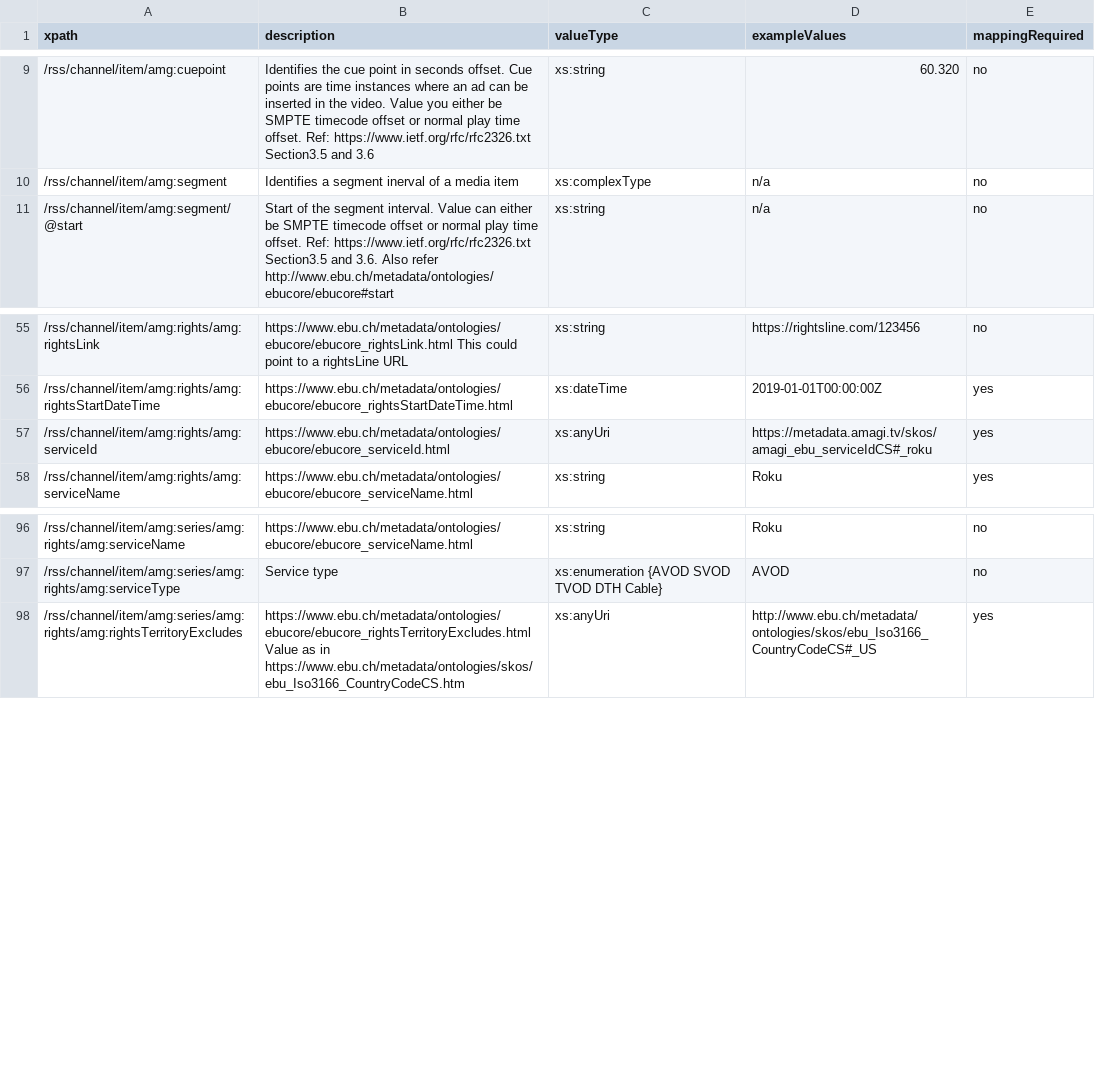
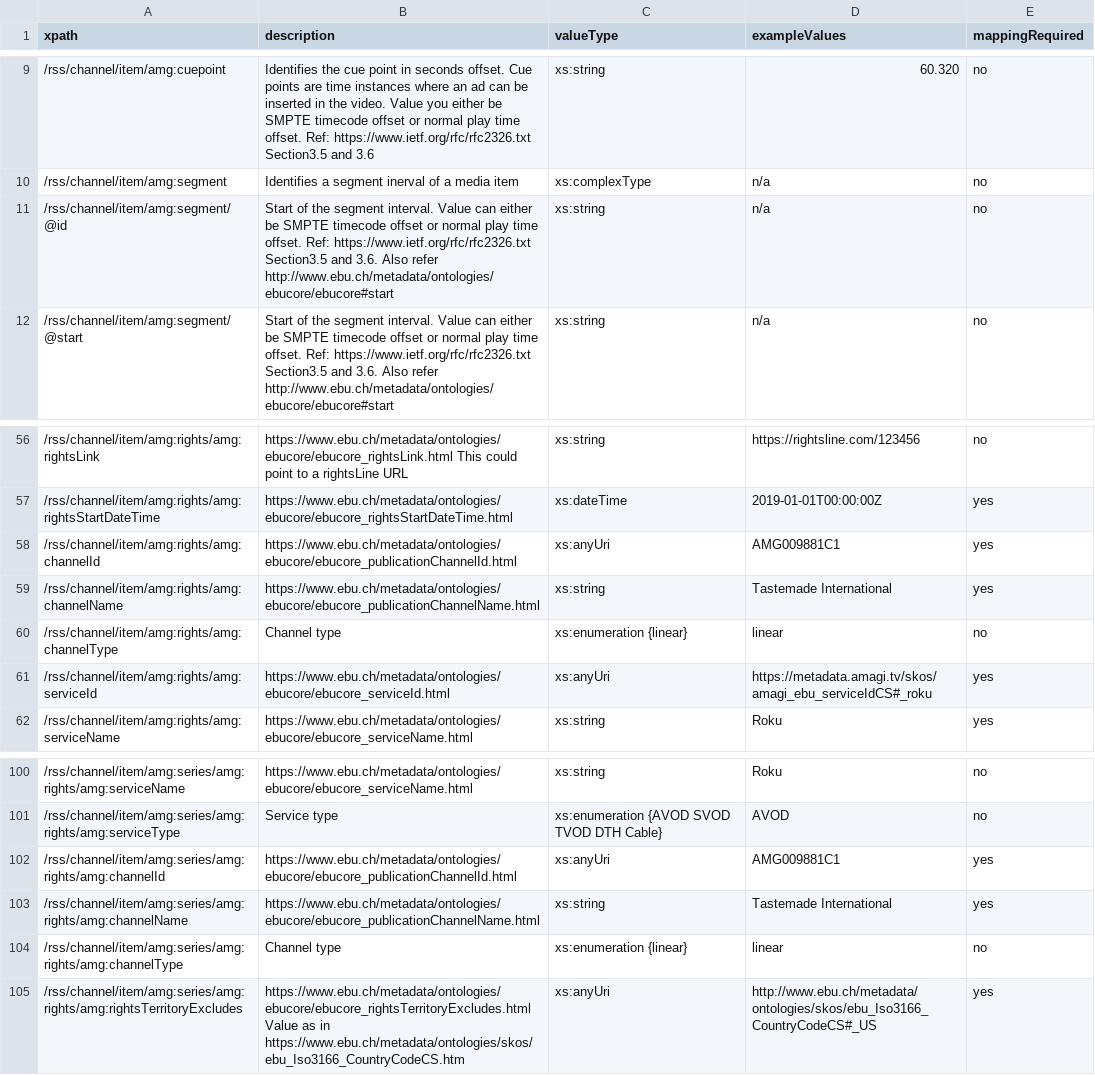
Before and after one commit to amagimedia/metadata, a CSV file: amgrss_schemas/amgrss_xpaths_description.csv, drawn as a sheet; only a part is shown, gaps mark what is left out.

Commit message:
added channel fields & few corrections to data

```diff
--- a/amgrss_schemas/amgrss_xpaths_description.csv
+++ b/amgrss_schemas/amgrss_xpaths_description.csv
@@ -10,2 +10,3 @@ xpath, description, valueType, exampleValues, mappingRequired
 /rss/channel/item/amg:segment, Identifies a segment inerval of a media item, xs:complexType, n/a, no
+/rss/channel/item/amg:segment/@id, Start of the segment interval. Value can either be SMPTE timecode offset or normal play time offset. Ref: https://www.ietf.org/rfc/rfc2326.txt Section3.5 and 3.6. Also refer http://www.ebu.ch/metadata/ontologies/ebucore/ebucore#start, xs:string, n/a, no
 /rss/channel/item/amg:segment/@start, Start of the segment interval. Value can either be SMPTE timecode offset or normal play time offset. Ref: https://www.ietf.org/rfc/rfc2326.txt Section3.5 and 3.6. Also refer http://www.ebu.ch/metadata/ontologies/ebucore/ebucore#start, xs:string, n/a, no
@@ -56,2 +57,5 @@ xpath, description, valueType, exampleValues, mappingRequired
 /rss/channel/item/amg:rights/amg:rightsStartDateTime, https://www.ebu.ch/metadata/ontologies/ebucore/ebucore_rightsStartDateTime.html, xs:dateTime, "2019-01-01T00:00:00Z", yes
+/rss/channel/item/amg:rights/amg:channelId, https://www.ebu.ch/metadata/ontologies/ebucore/ebucore_publicationChannelId.html, xs:anyUri, "AMG009881C1", yes
+/rss/channel/item/amg:rights/amg:channelName, https://www.ebu.ch/metadata/ontologies/ebucore/ebucore_publicationChannelName.html, xs:string, "Tastemade International", yes
+/rss/channel/item/amg:rights/amg:channelType, Channel type, xs:enumeration {linear}, "linear", no
 /rss/channel/item/amg:rights/amg:serviceId, https://www.ebu.ch/metadata/ontologies/ebucore/ebucore_serviceId.html, xs:anyUri, "https://metadata.amagi.tv/skos/amagi_ebu_serviceIdCS#_roku", yes
@@ -97,2 +101,5 @@ xpath, description, valueType, exampleValues, mappingRequired
 /rss/channel/item/amg:series/amg:rights/amg:serviceType, Service type, xs:enumeration {AVOD SVOD TVOD DTH Cable}, "AVOD", no
+/rss/channel/item/amg:series/amg:rights/amg:channelId, https://www.ebu.ch/metadata/ontologies/ebucore/ebucore_publicationChannelId.html, xs:anyUri, "AMG009881C1", yes
+/rss/channel/item/amg:series/amg:rights/amg:channelName, https://www.ebu.ch/metadata/ontologies/ebucore/ebucore_publicationChannelName.html, xs:string, "Tastemade International", yes
+/rss/channel/item/amg:series/amg:rights/amg:channelType, Channel type, xs:enumeration {linear}, "linear", no
 /rss/channel/item/amg:series/amg:rights/amg:rightsTerritoryExcludes, https://www.ebu.ch/metadata/ontologies/ebucore/ebucore_rightsTerritoryExcludes.html Value as in https://www.ebu.ch/metadata/ontologies/skos/ebu_Iso3166_CountryCodeCS.htm, xs:anyUri, "http://www.ebu.ch/metadata/ontologies/skos/ebu_Iso3166_CountryCodeCS#_US", yes
```
Also changed, not shown: 1 other file.
